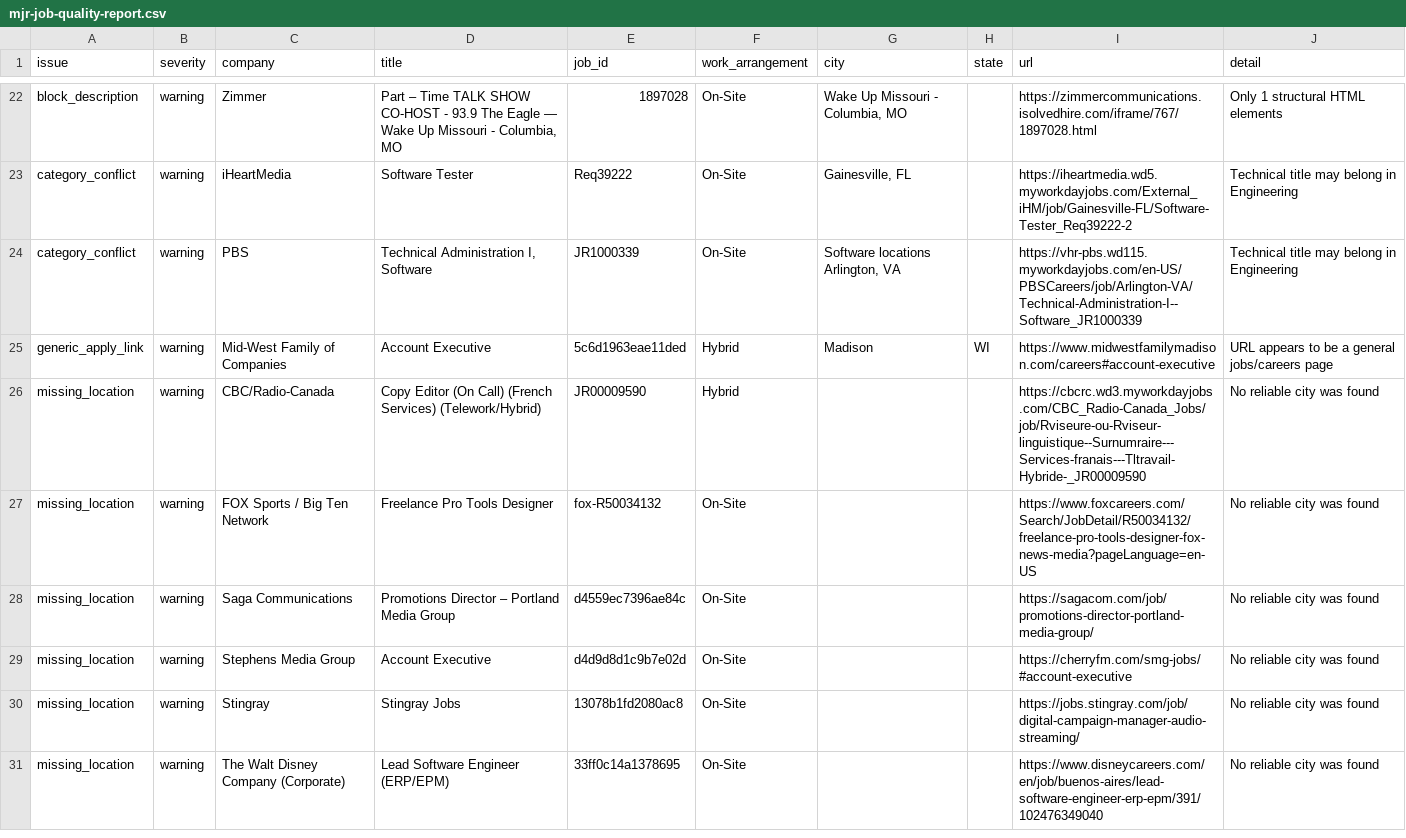
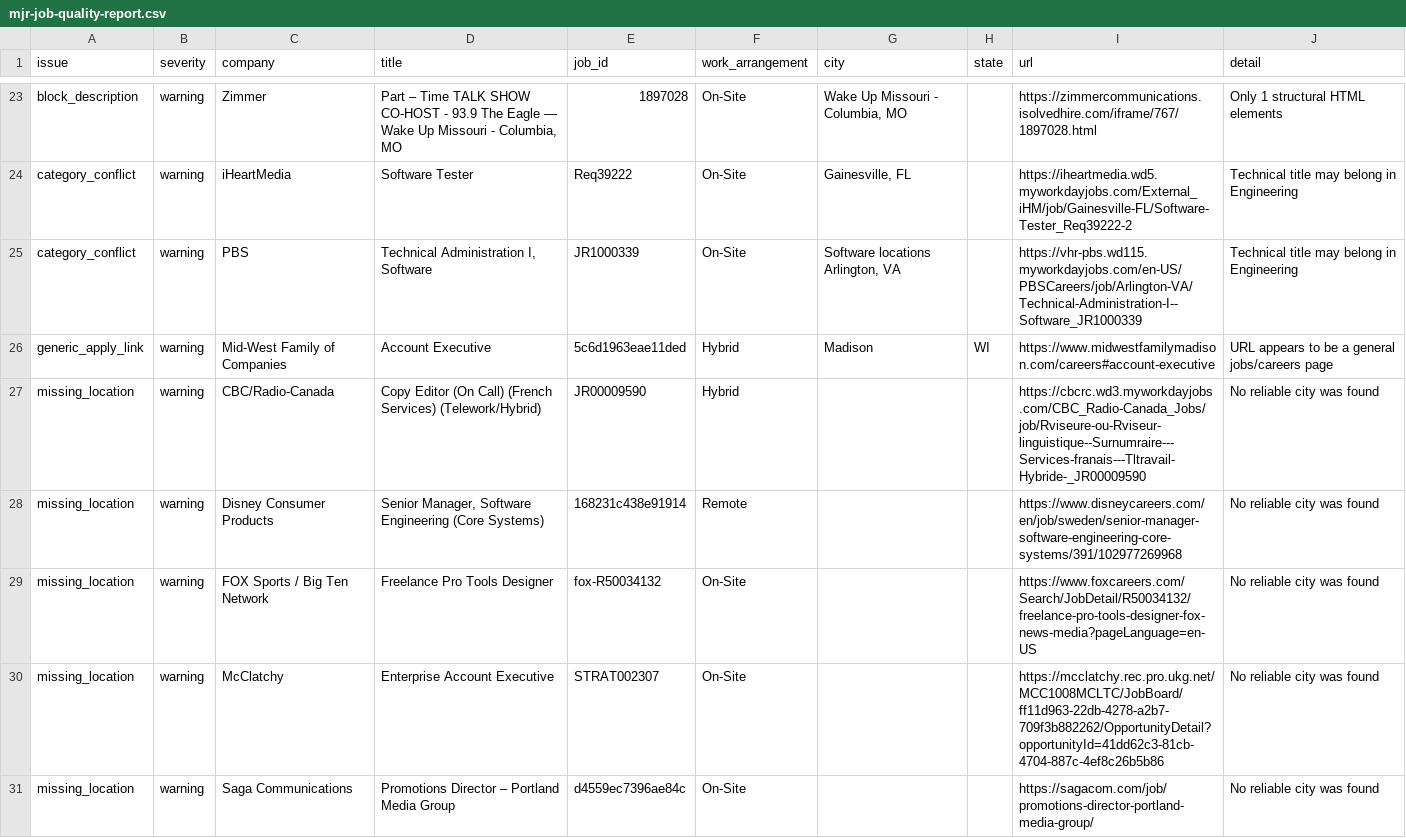
Before and after one commit to Mediajobsreport/mjr-jobs-feed, a CSV file: mjr-job-quality-report.csv, drawn as a sheet; only a part is shown, gaps mark what is left out; the shorter side is filled out with more unchanged rows; the diff covers the shown part only.

```diff
--- a/mjr-job-quality-report.csv
+++ b/mjr-job-quality-report.csv
@@ -26,3 +27,5 @@ generic_apply_link,warning,Mid-West Family of Companies,Account Executive,5c6d19
 missing_location,warning,CBC/Radio-Canada,Copy Editor (On Call) (French Services) (Telework/Hybrid),JR00009590,Hybrid,,,https://cbcrc.wd3.myworkdayjobs.com/CBC_Radio-Canada_Jobs/job/Rviseure-ou-Rviseur-linguistique--Surnumraire---Services-franais---Tltravail-Hybride-_JR00009590,No reliable city was found
+missing_location,warning,Disney Consumer Products,"Senior Manager, Software Engineering (Core Systems)",168231c438e91914,Remote,,,https://www.disneycareers.com/en/job/sweden/senior-manager-software-engineering-core-systems/391/102977269968,No reliable city was found
 missing_location,warning,FOX Sports / Big Ten Network,Freelance Pro Tools Designer,fox-R50034132,On-Site,,,https://www.foxcareers.com/Search/JobDetail/R50034132/freelance-pro-tools-designer-fox-news-media?pageLanguage=en-US,No reliable city was found
+missing_location,warning,McClatchy,Enterprise Account Executive,STRAT002307,On-Site,,,https://mcclatchy.rec.pro.ukg.net/MCC1008MCLTC/JobBoard/ff11d963-22db-4278-a2b7-709f3b882262/OpportunityDetail?opportunityId=41dd62c3-81cb-4704-887c-4ef8c26b5b86,No reliable city was found
 missing_location,warning,Saga Communications,Promotions Director – Portland Media Group,d4559ec7396ae84c,On-Site,,,https://sagacom.com/job/promotions-director-portland-media-group/,No reliable city was found
```
Also changed, not shown: 2 added rows elsewhere in this file, mjr-ats-audit.csv, 3 other files.
